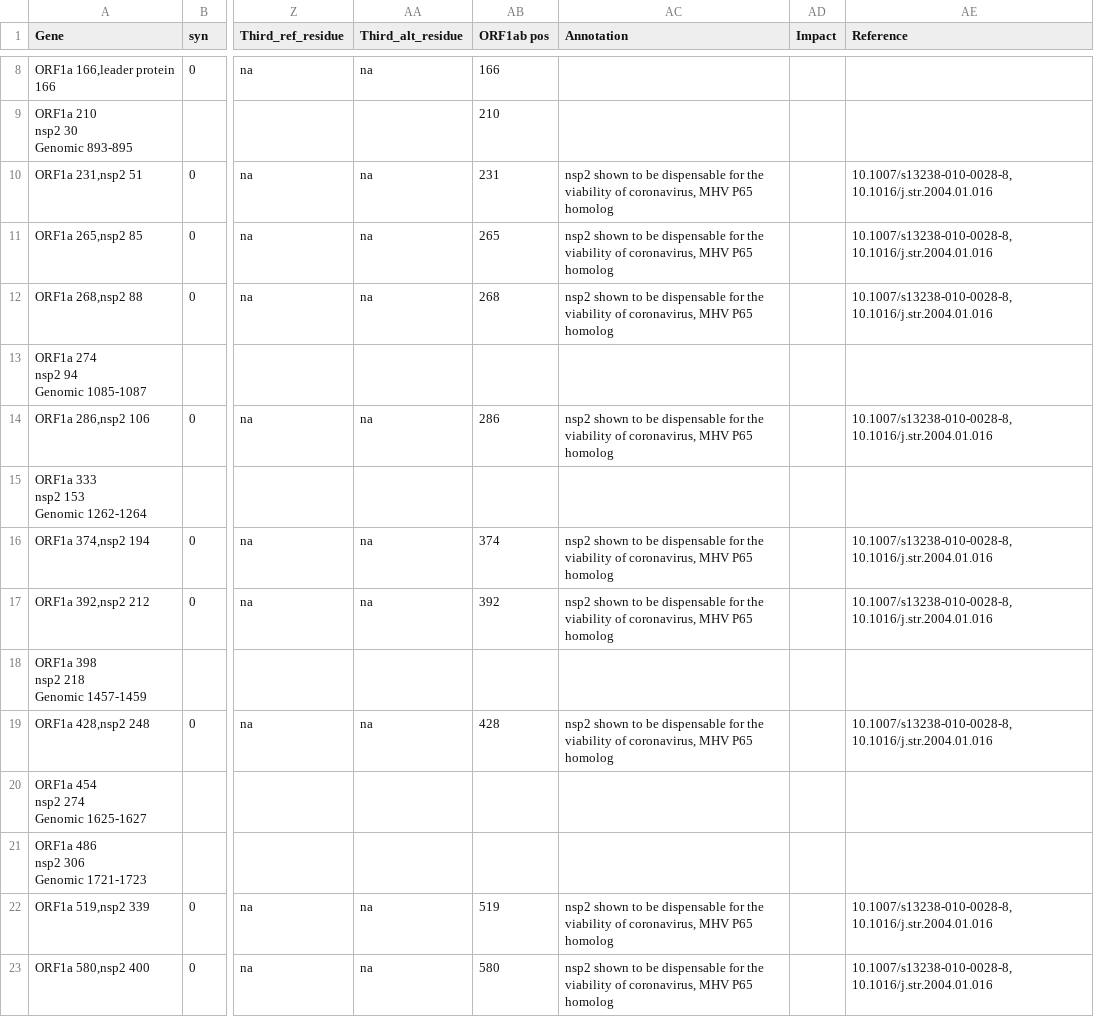
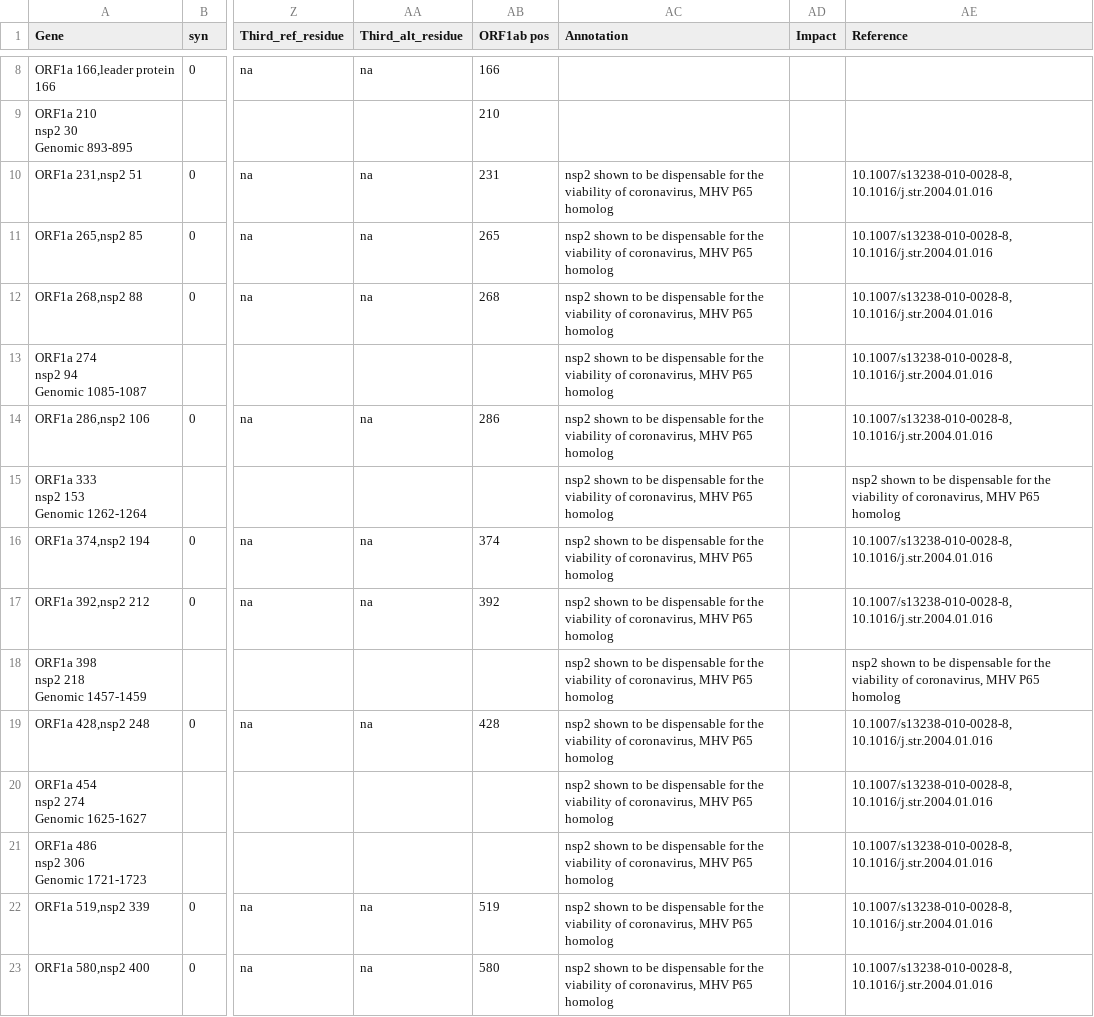
Before and after one commit to galaxyproject/SARS-CoV-2, a TSV file: genomics/7-VariantsDescription/Selection_Variants.tsv, drawn as a sheet; only a part is shown, gaps mark what is left out; the diff covers the shown part only; the diff names each change by its address in the sheet, - before the commit and + after, or states it on an @@ line.

```diff
--- a/genomics/7-VariantsDescription/Selection_Variants.tsv
+++ b/genomics/7-VariantsDescription/Selection_Variants.tsv
-AC13 (Annotation): (empty)
+AC13 (Annotation): nsp2 shown to be dispensable for the viability of coronavirus, MHV P65 homolog
-AE13 (Reference): (empty)
+AE13 (Reference): 10.1007/s13238-010-0028-8, 10.1016/j.str.2004.01.016
-AC15 (Annotation): (empty)
+AC15 (Annotation): nsp2 shown to be dispensable for the viability of coronavirus, MHV P65 homolog
-AE15 (Reference): (empty)
+AE15 (Reference): nsp2 shown to be dispensable for the viability of coronavirus, MHV P65 homolog
-AC18 (Annotation): (empty)
+AC18 (Annotation): nsp2 shown to be dispensable for the viability of coronavirus, MHV P65 homolog
-AE18 (Reference): (empty)
+AE18 (Reference): nsp2 shown to be dispensable for the viability of coronavirus, MHV P65 homolog
-AC20:AC21 (Annotation): (empty)
+AC20:AC21 (Annotation): nsp2 shown to be dispensable for the viability of coronavirus, MHV P65 homolog
-AE20:AE21 (Reference): (empty)
+AE20:AE21 (Reference): 10.1007/s13238-010-0028-8, 10.1016/j.str.2004.01.016
```
Also changed, not shown: 44 edited cells elsewhere in this file.
